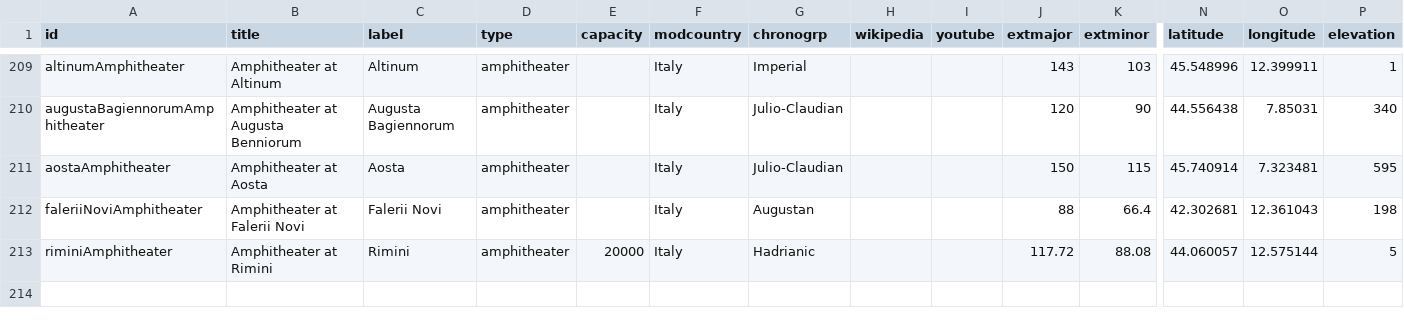
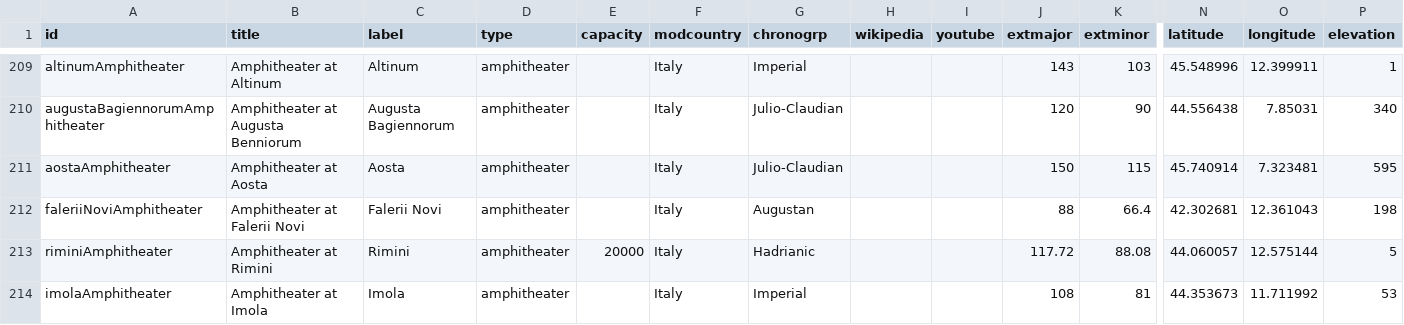
Before and after one commit to sfsheath/roman-amphitheaters, a CSV file: roman-amphitheaters.csv, drawn as a sheet; only a part is shown, gaps mark what is left out; rows hold the shown columns only; the diff names each change by its address in the sheet, - before the commit and + after, or states it on an @@ line.

Commit message:
imola

```diff
--- a/roman-amphitheaters.csv
+++ b/roman-amphitheaters.csv
+row 214: imolaAmphitheater | Amphitheater at Imola | Imola | amphitheater |  | Italy | Imperial |  |  | 108 | 81 | 44.353673 | 11.711992 | 53
```
Also changed, not shown: 1 other file.
